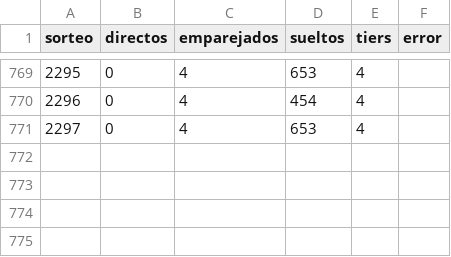
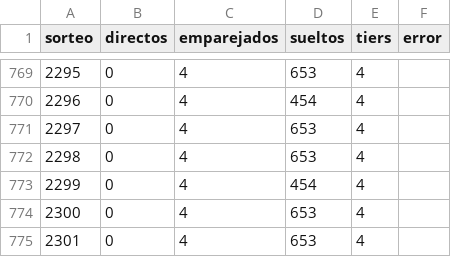
Before and after one commit to Zeus555/loteria-nacional-nicaragua, a CSV file: Resultados/ExtraccionV2_stats.csv, drawn as a sheet; only a part is shown, gaps mark what is left out.

```diff
--- a/Resultados/ExtraccionV2_stats.csv
+++ b/Resultados/ExtraccionV2_stats.csv
@@ -771 +771,5 @@ sorteo|directos|emparejados|sueltos|tiers|error
 2297|0|4|653|4|
+2298|0|4|653|4|
+2299|0|4|454|4|
+2300|0|4|653|4|
+2301|0|4|653|4|
```
Also changed, not shown: Resultados/CongruenciaCorrecciones.csv, Resultados/NotasMayor.csv, 26 other files.
